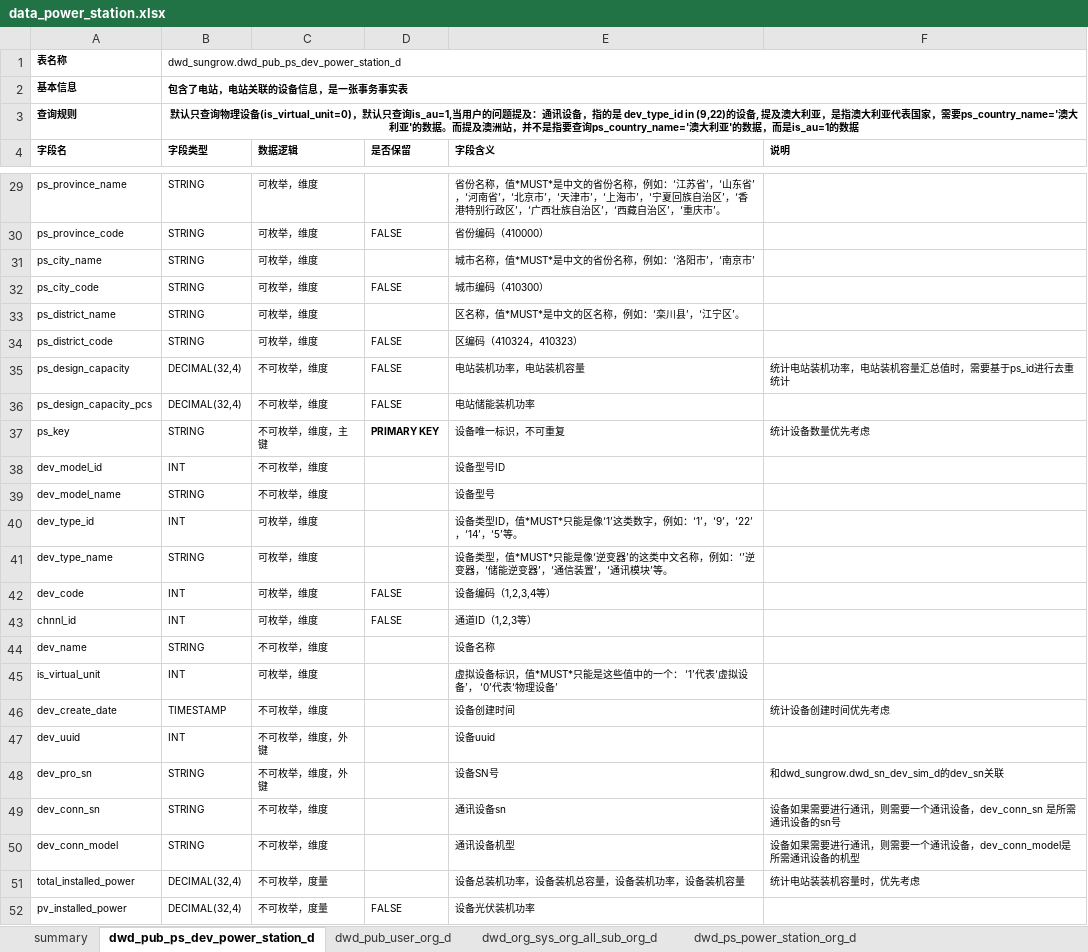
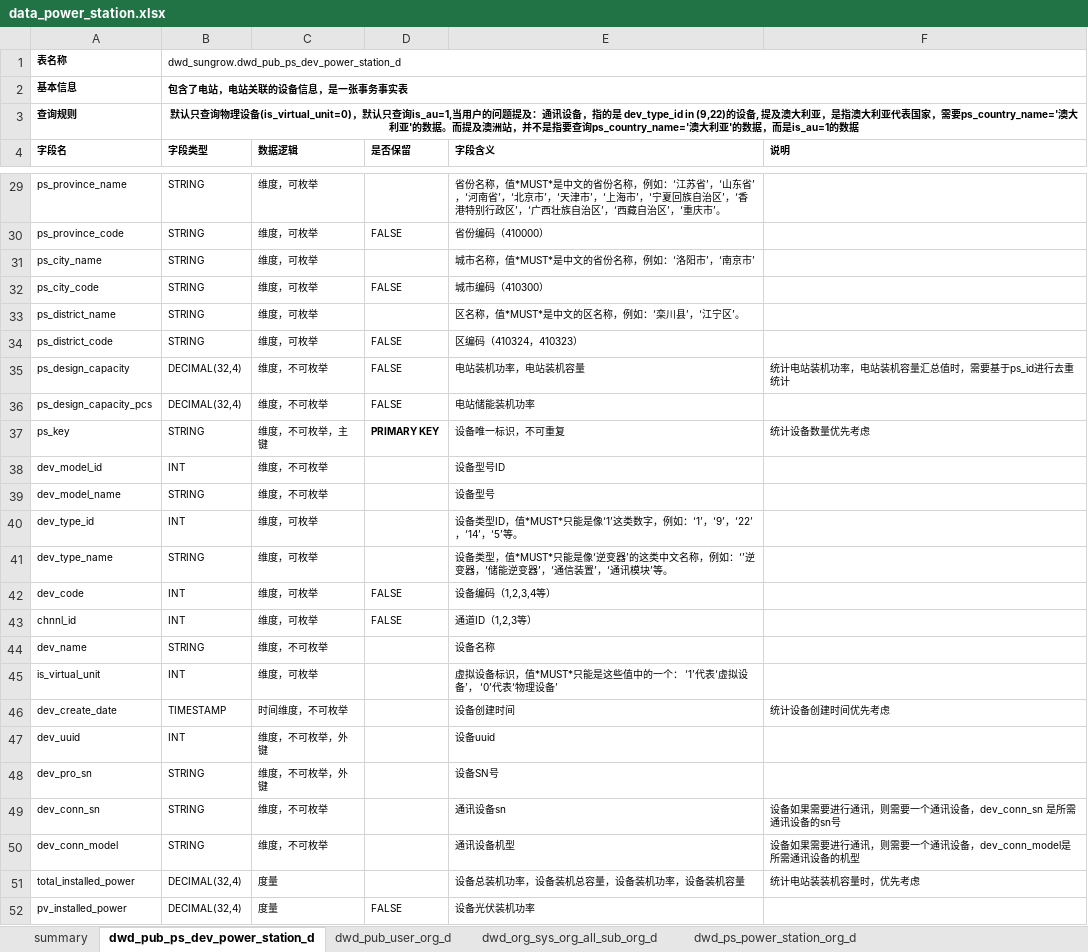
Before and after one commit to tingxin/chat-bi, an Excel workbook: prompt/data/data_power_station.xlsx, sheet dwd_pub_ps_dev_power_station_d, drawn as a sheet; only a part is shown, gaps mark what is left out; values as stored, in another font and other column widths than the file's, no borders; the diff covers the shown part only; the diff names each change by its address in the sheet, - before the commit and + after, or states it on an @@ line.

```diff
--- a/prompt/data/data_power_station.xlsx (sheet dwd_pub_ps_dev_power_station_d)
+++ b/prompt/data/data_power_station.xlsx (sheet dwd_pub_ps_dev_power_station_d)
-C29:C34 (数据逻辑): 可枚举，维度
+C29:C34 (数据逻辑): 维度，可枚举
-C35:C36 (数据逻辑): 不可枚举，维度
+C35:C36 (数据逻辑): 维度，不可枚举
-C37 (数据逻辑): 不可枚举，维度，主键
+C37 (数据逻辑): 维度，不可枚举，主键
-C38:C39 (数据逻辑): 不可枚举，维度
+C38:C39 (数据逻辑): 维度，不可枚举
-C40:C43 (数据逻辑): 可枚举，维度
+C40:C43 (数据逻辑): 维度，可枚举
-C44 (数据逻辑): 不可枚举，维度
+C44 (数据逻辑): 维度，不可枚举
-C45 (数据逻辑): 可枚举，维度
+C45 (数据逻辑): 维度，可枚举
-C46 (数据逻辑): 不可枚举，维度
+C46 (数据逻辑): 时间维度，不可枚举
-C47:C48 (数据逻辑): 不可枚举，维度，外键
+C47:C48 (数据逻辑): 维度，不可枚举，外键
-F48 (说明): 和dwd_sungrow.dwd_sn_dev_sim_d的dev_sn关联
+F48 (说明): (empty)
-C49:C50 (数据逻辑): 不可枚举，维度
+C49:C50 (数据逻辑): 维度，不可枚举
-C51:C52 (数据逻辑): 不可枚举，度量
+C51:C52 (数据逻辑): 度量
```
Also changed, not shown: 53 edited cells elsewhere in this sheet, sheet dwd_pub_user_org_d, sheet dwd_sungrow.dwd_sn_dev_sim_d, sheet dwd_ps_power_station_org_d, sheet dwd_org_sys_org_all_sub_org_d, sheet summary, 20 other files.
